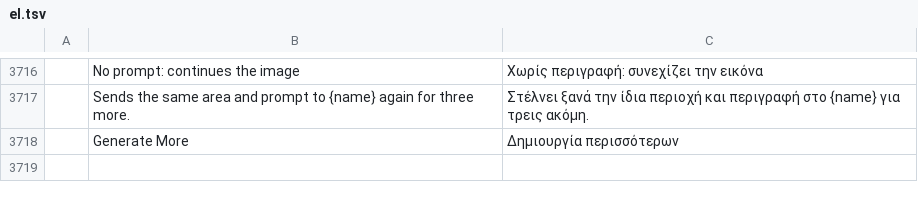
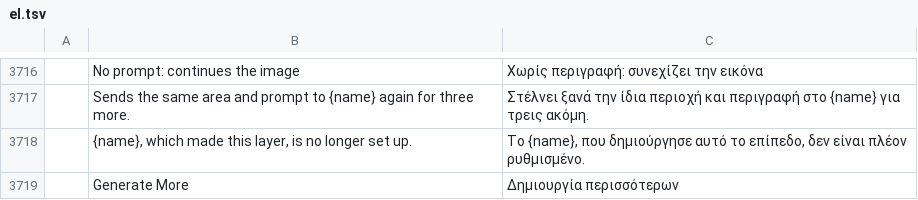
Before and after one commit to SonaliHar/photocraft, a TSV file: crates/ui-egui/src/i18n/el.tsv, drawn as a sheet; only a part is shown, gaps mark what is left out; the diff names each change by its address in the sheet, - before the commit and + after, or states it on an @@ line.

```diff
--- a/crates/ui-egui/src/i18n/el.tsv
+++ b/crates/ui-egui/src/i18n/el.tsv
+row 3718:  | {name}, which made this layer, is no longer set up. | Το {name}, που δημιούργησε αυτό το επίπεδο, δεν είναι πλέον ρυθμισμένο.
```
Also changed, not shown: crates/ui-egui/src/i18n/de.tsv, crates/ui-egui/src/i18n/ja.tsv, 17 other files.
